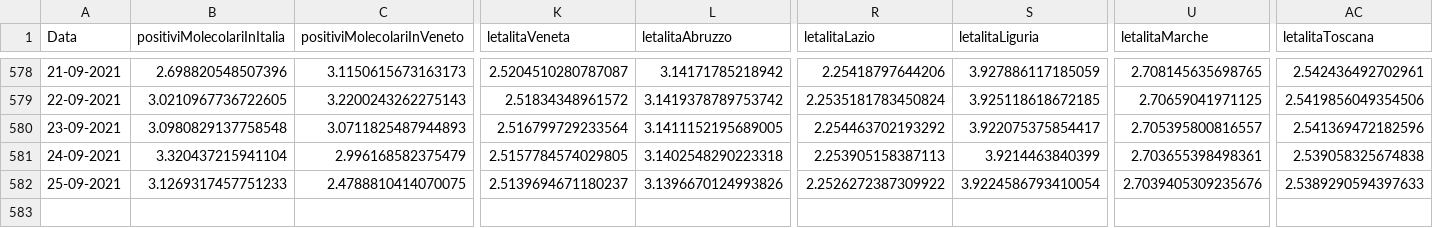
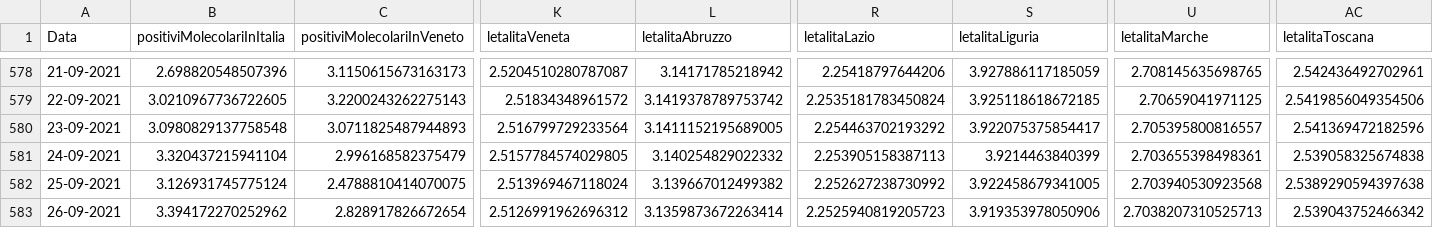
Before and after one commit to DigitalChriAri/Covid, a CSV file: Covid19GraficiItaliaEVeneto.csv, drawn as a sheet; only a part is shown, gaps mark what is left out; rows hold the shown columns only; the diff names each change by its address in the sheet, - before the commit and + after, or states it on an @@ line.

```diff
--- a/Covid19GraficiItaliaEVeneto.csv
+++ b/Covid19GraficiItaliaEVeneto.csv
-L581 (letalitaAbruzzo): 3.1402548290223318
+L581 (letalitaAbruzzo): 3.140254829022332
-B582 (positiviMolecolariInItalia): 3.1269317457751233
+B582 (positiviMolecolariInItalia): 3.126931745775124
-K582 (letalitaVeneta): 2.5139694671180237
+K582 (letalitaVeneta): 2.513969467118024
-L582 (letalitaAbruzzo): 3.1396670124993826
+L582 (letalitaAbruzzo): 3.139667012499382
-R582 (letalitaLazio): 2.2526272387309922
+R582 (letalitaLazio): 2.252627238730992
-S582 (letalitaLiguria): 3.9224586793410054
+S582 (letalitaLiguria): 3.922458679341005
-U582 (letalitaMarche): 2.7039405309235676
+U582 (letalitaMarche): 2.703940530923568
-AC582 (letalitaToscana): 2.5389290594397633
+AC582 (letalitaToscana): 2.5389290594397638
+row 583: 26-09-2021 | 3.394172270252962 | 2.828917826672654 | 2.5126991962696312 | 3.1359873672263414 | 2.2525940819205723 | 3.919353978050906 | 2.7038207310525713 | 2.539043752466342
```
Also changed, not shown: Covid19GraficiTamponiTotaliItaliaEVeneto.csv.
